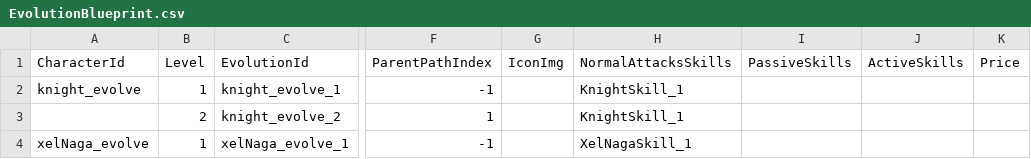
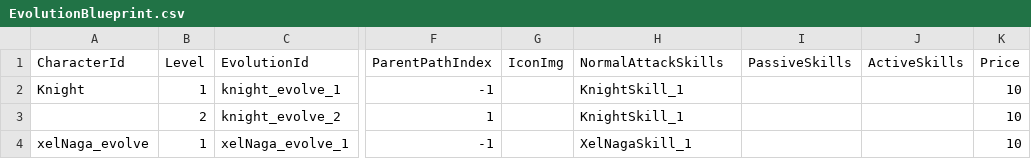
Before and after one commit to CapstoneProjectCastleDefense/GrowCastle, a CSV file: Assets/Resources/BlueprintData/EvolutionBlueprint.csv, drawn as a sheet; only a part is shown, gaps mark what is left out; the diff names each change by its address in the sheet, - before the commit and + after, or states it on an @@ line.

Commit message:
open skill tree and load evolve item ui

```diff
--- a/Assets/Resources/BlueprintData/EvolutionBlueprint.csv
+++ b/Assets/Resources/BlueprintData/EvolutionBlueprint.csv
-H1: NormalAttacksSkills
+H1: NormalAttackSkills
-A2 (CharacterId): knight_evolve
+A2 (CharacterId): Knight
-K2:K4 (Price): (empty)
+K2:K4 (Price): 10
```
Also changed, not shown: 13 other files.
